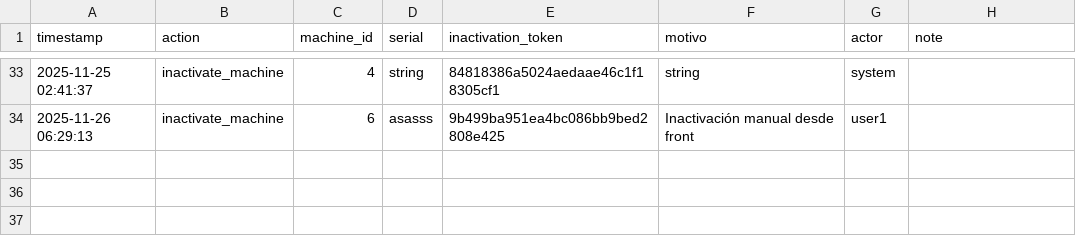
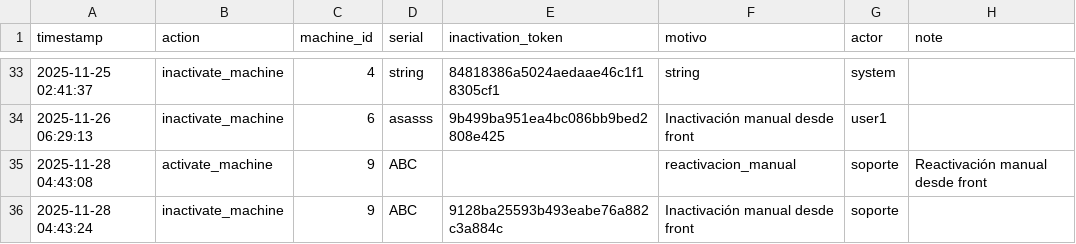
Before and after one commit to Anfevasadev/proyecto-casino, a CSV file: data/logs.csv, drawn as a sheet; only a part is shown, gaps mark what is left out; the diff names each change by its address in the sheet, - before the commit and + after, or states it on an @@ line.

```diff
--- a/data/logs.csv
+++ b/data/logs.csv
+row 35: 2025-11-28 04:43:08 | activate_machine | 9 | ABC |  | reactivacion_manual | soporte | Reactivación manual desde front
+row 36: 2025-11-28 04:43:24 | inactivate_machine | 9 | ABC | 9128ba25593b493eabe76a882c3a884c | Inactivación manual desde front | soporte
```
Also changed, not shown: data/counters.csv, data/machine_balances.csv, 4 other files.
